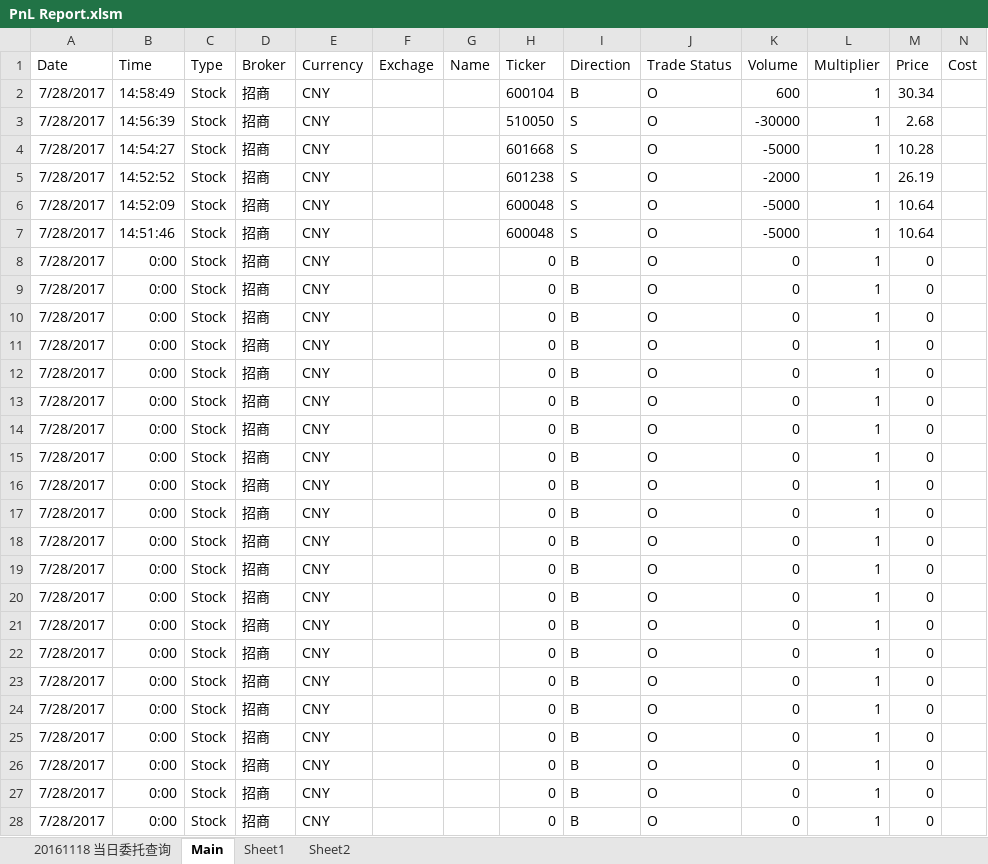
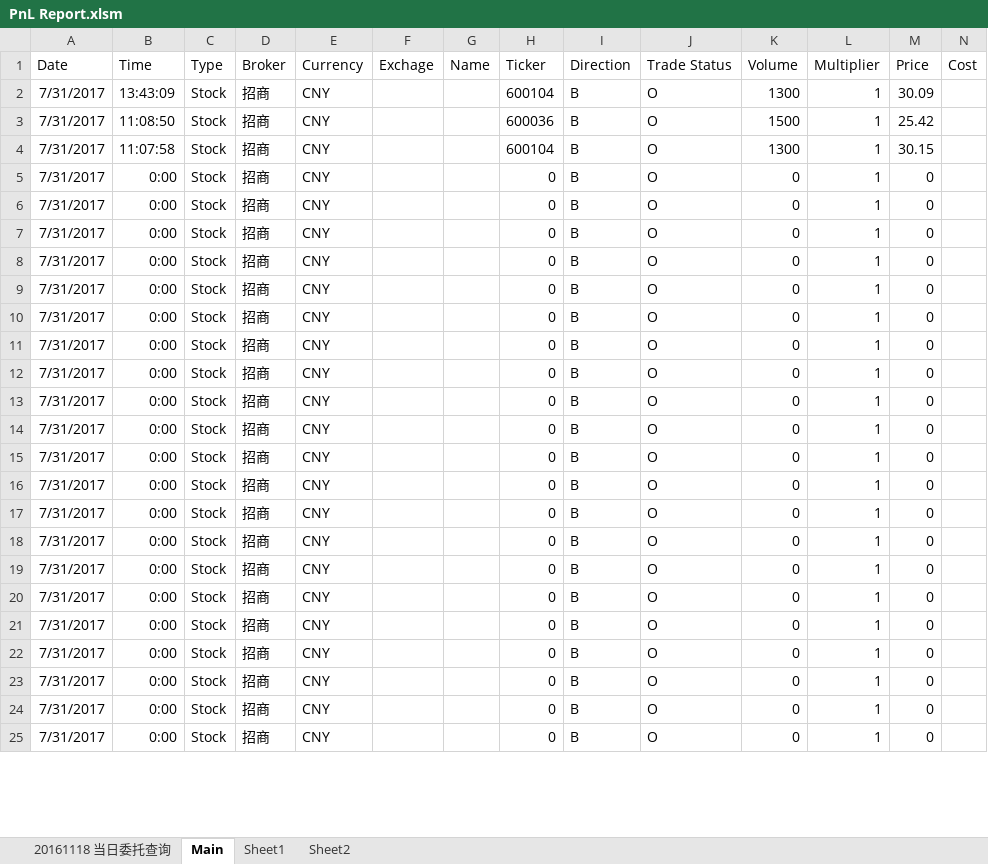
Before and after one commit to lukas1421/tradingFolder, an Excel workbook: PnL Report.xlsm, sheet Main, drawn as a sheet; only a part is shown; values as stored, in another font and other column widths than the file's, no borders; removed rows and columns are numbered as before the commit, all else as after; rows hold the shown columns only; the diff covers the shown part only; the diff names each change by its address in the sheet, - before the commit and + after, or states it on an @@ line.

```diff
--- a/PnL Report.xlsm (sheet Main)
+++ b/PnL Report.xlsm (sheet Main)
-A2 (Date): 7/28/2017
+A2 (Date): 7/31/2017
-B2 (Time): 14:58:49
+B2 (Time): 13:43:09
-K2 (Volume): 600
+K2 (Volume): 1300
-M2 (Price): 30.34
+M2 (Price): 30.09
-row 3: 7/28/2017 | 14:56:39 | Stock | 招商 | CNY |  |  | 510050 | S | O | -30000 | 1 | 2.68
-row 4: 7/28/2017 | 14:54:27 | Stock | 招商 | CNY |  |  | 601668 | S | O | -5000 | 1 | 10.28
-row 5: 7/28/2017 | 14:52:52 | Stock | 招商 | CNY |  |  | 601238 | S | O | -2000 | 1 | 26.19
-A3:A25 (Date): 7/28/2017
+A3:A25 (Date): 7/31/2017
-B3 (Time): 14:52:09
+B3 (Time): 11:08:50
-H3 (Ticker): 600048
+H3 (Ticker): 600036
-I3:I4 (Direction): S
+I3:I4 (Direction): B
-K3 (Volume): -5000
+K3 (Volume): 1500
-M3 (Price): 10.64
+M3 (Price): 25.42
-B4 (Time): 14:51:46
+B4 (Time): 11:07:58
-H4 (Ticker): 600048
+H4 (Ticker): 600104
-K4 (Volume): -5000
+K4 (Volume): 1300
-M4 (Price): 10.64
+M4 (Price): 30.15
```
Also changed, not shown: 3 added rows and 49 edited cells elsewhere in this sheet, sheet 20161118 当日委托查询, formulas that keep their value, FTSE A50 List Jan15.xlsm, IB records.xlsx, 11 other files.
